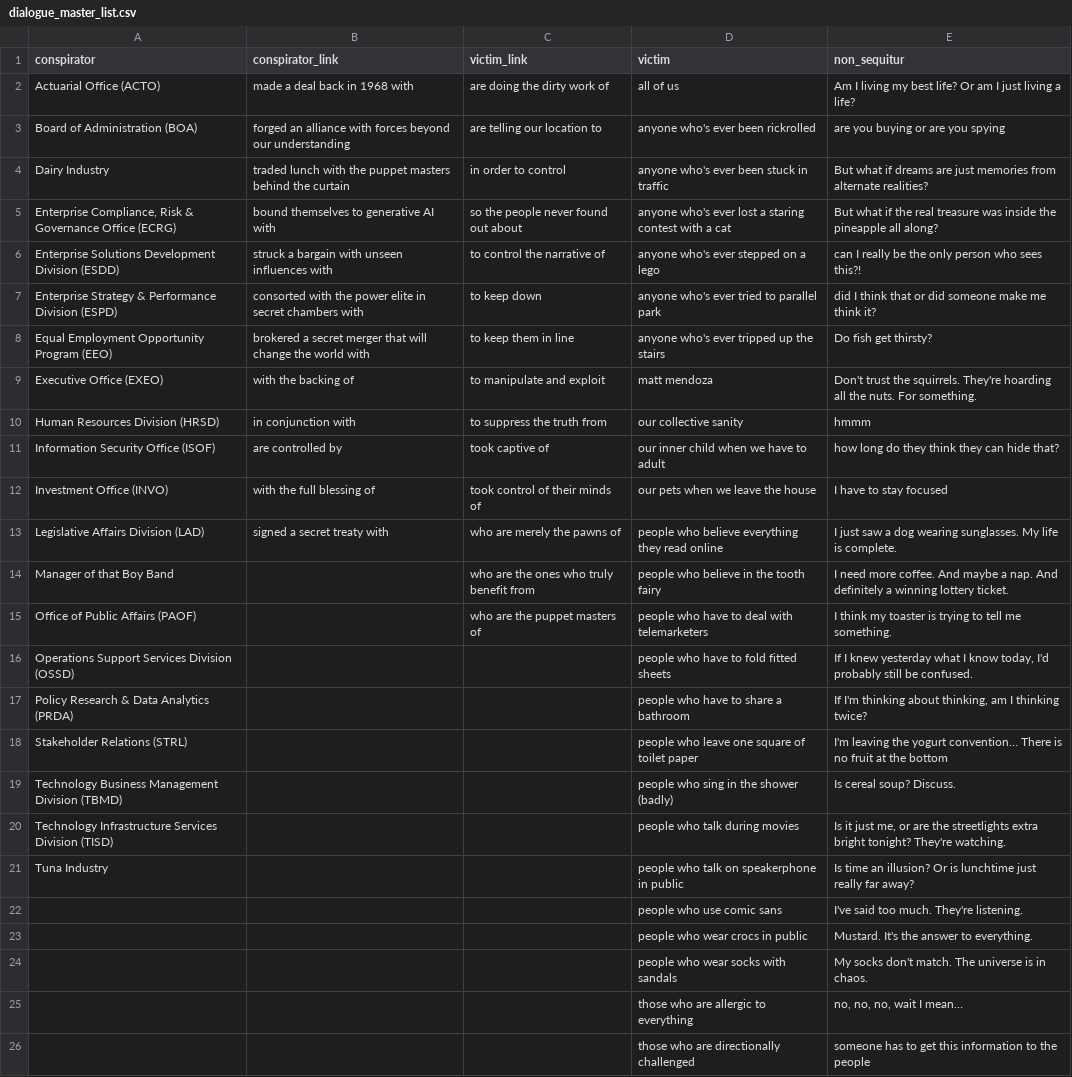
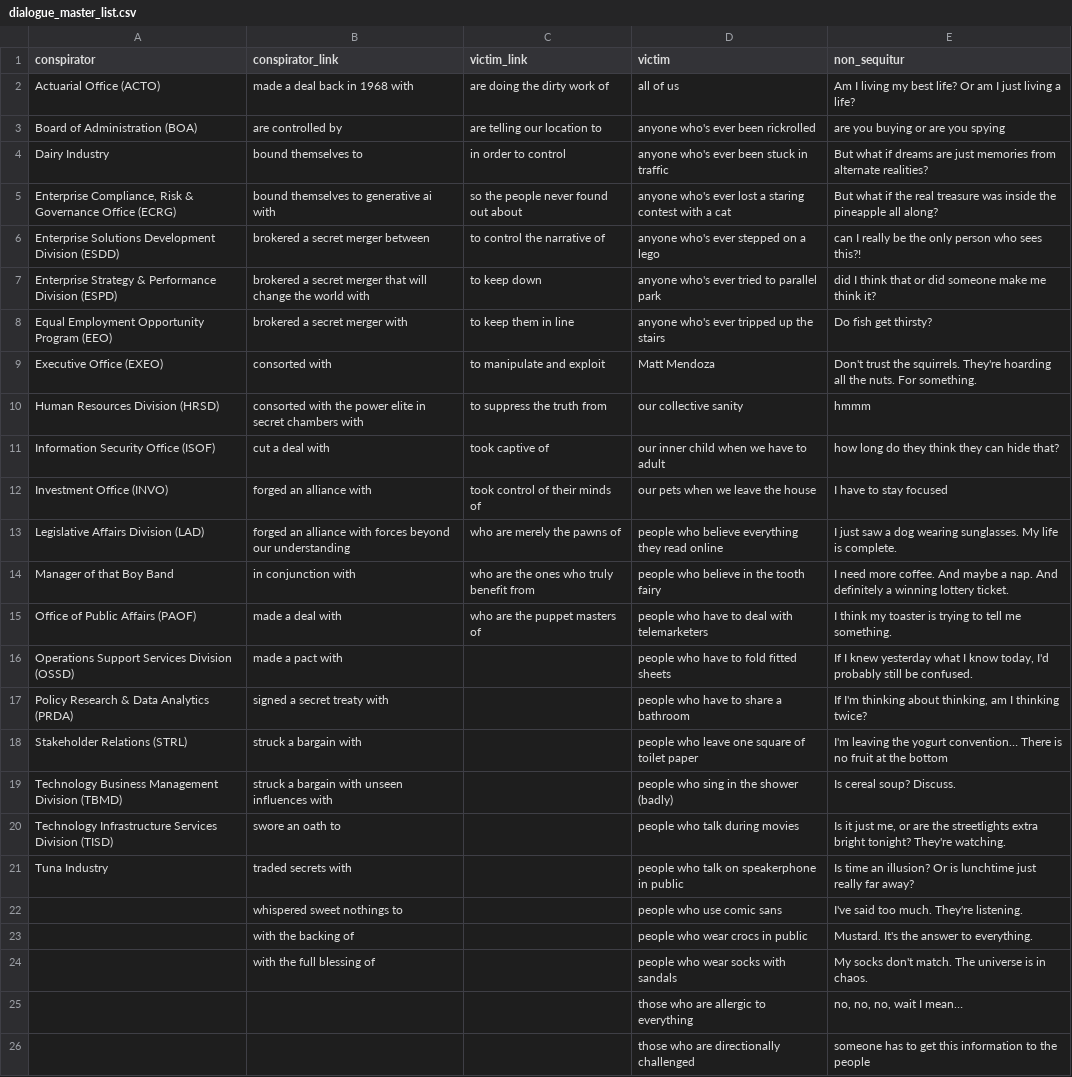
Before and after one commit to matt2ology/conspiracy-theories-generator, a CSV file: data/dialogue_master_list.csv, drawn as a sheet; only a part is shown; the diff names each change by its address in the sheet, - before the commit and + after, or states it on an @@ line.

Commit message:
Added more values

```diff
--- a/data/dialogue_master_list.csv
+++ b/data/dialogue_master_list.csv
-B3 (conspirator_link): forged an alliance with forces beyond our understanding
+B3 (conspirator_link): are controlled by
-B4 (conspirator_link): traded lunch with the puppet masters behind the curtain
+B4 (conspirator_link): bound themselves to
-B5 (conspirator_link): bound themselves to generative AI with
+B5 (conspirator_link): bound themselves to generative ai with
-B6 (conspirator_link): struck a bargain with unseen influences with
+B6 (conspirator_link): brokered a secret merger between
-B7 (conspirator_link): consorted with the power elite in secret chambers with
+B7 (conspirator_link): brokered a secret merger that will change the world with
-B8 (conspirator_link): brokered a secret merger that will change the world with
+B8 (conspirator_link): brokered a secret merger with
-B9 (conspirator_link): with the backing of
+B9 (conspirator_link): consorted with
-D9 (victim): matt mendoza
+D9 (victim): Matt Mendoza
-B10 (conspirator_link): in conjunction with
+B10 (conspirator_link): consorted with the power elite in secret chambers with
-B11 (conspirator_link): are controlled by
+B11 (conspirator_link): cut a deal with
-B12 (conspirator_link): with the full blessing of
+B12 (conspirator_link): forged an alliance with
-B13 (conspirator_link): signed a secret treaty with
+B13 (conspirator_link): forged an alliance with forces beyond our understanding
-B14 (conspirator_link): (empty)
+B14 (conspirator_link): in conjunction with
-B15 (conspirator_link): (empty)
+B15 (conspirator_link): made a deal with
-B16 (conspirator_link): (empty)
+B16 (conspirator_link): made a pact with
-B17 (conspirator_link): (empty)
+B17 (conspirator_link): signed a secret treaty with
-B18 (conspirator_link): (empty)
+B18 (conspirator_link): struck a bargain with
-B19 (conspirator_link): (empty)
+B19 (conspirator_link): struck a bargain with unseen influences with
-B20 (conspirator_link): (empty)
+B20 (conspirator_link): swore an oath to
-B21 (conspirator_link): (empty)
+B21 (conspirator_link): traded secrets with
-B22 (conspirator_link): (empty)
+B22 (conspirator_link): whispered sweet nothings to
-B23 (conspirator_link): (empty)
+B23 (conspirator_link): with the backing of
-B24 (conspirator_link): (empty)
+B24 (conspirator_link): with the full blessing of
```
